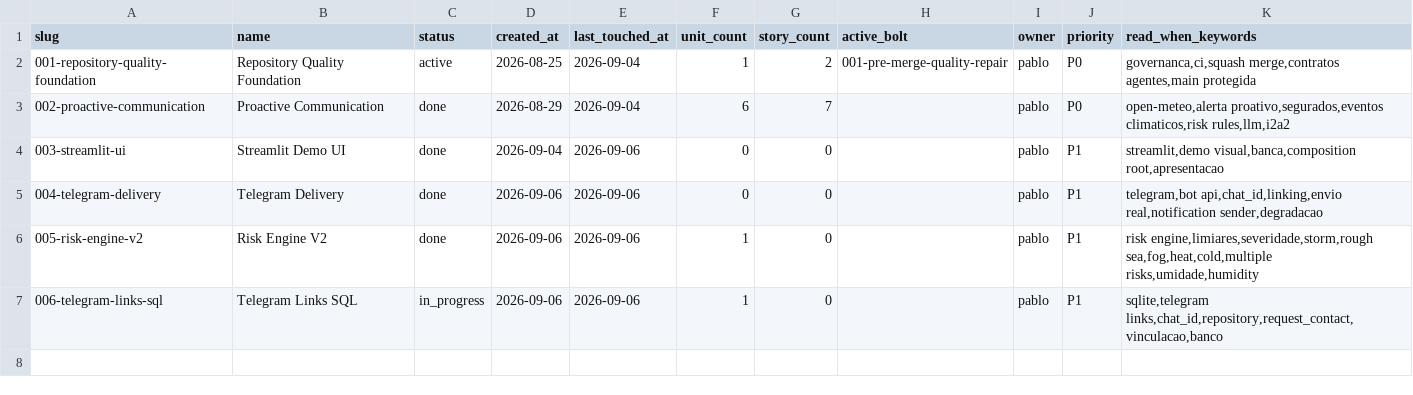
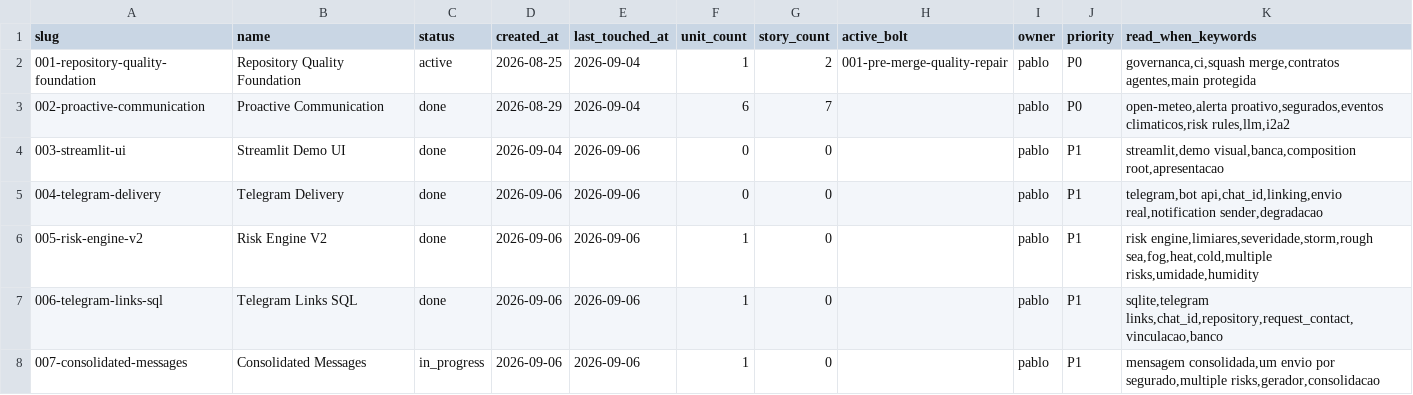
Before and after one commit to tablitomax-dev/Desafio_5_Insurminds_Meteorologico, a CSV file: memory-bank/intents/_index.csv, drawn as a sheet.

Commit message:
feat(messages): consolida multiples riscos em uma unica mensagem por segurado (intent 007) (#17)
Port MessageGenerator ganha generate_consolidated: com >=2 riscos simultaneos o segurado recebe UM aviso com todos os eventos (do mais severo ao menos) e as precaucoes especificas de cada um, com dedup de recomendacoes repetidas e limite de 480 chars (story 05).

Pipeline emite 1 mensagem/envio por segurado (individual com 1 risco; consolidada com >=2); report.alerts segue completo para bancada/CLI. LLM reescreve o aviso consolidado com prompt multi-evento e fallback silencioso para o template.

Inclui tabela-alertas-preventiva.md (bateria de negocio Risco x Ramo, fases Antes/Durante) - materia-prima da intent 008.

Gates: ruff ok, mypy app ok, pytest 194 passed.

```diff
--- a/memory-bank/intents/_index.csv
+++ b/memory-bank/intents/_index.csv
@@ -6,2 +6,3 @@ slug,name,status,created_at,last_touched_at,unit_count,story_count,active_bolt,o
 005-risk-engine-v2,Risk Engine V2,done,2026-09-06,2026-09-06,1,0,,pablo,P1,"risk engine,limiares,severidade,storm,rough sea,fog,heat,cold,multiple risks,umidade,humidity"
-006-telegram-links-sql,Telegram Links SQL,in_progress,2026-09-06,2026-09-06,1,0,,pablo,P1,"sqlite,telegram links,chat_id,repository,request_contact,vinculacao,banco"
+006-telegram-links-sql,Telegram Links SQL,done,2026-09-06,2026-09-06,1,0,,pablo,P1,"sqlite,telegram links,chat_id,repository,request_contact,vinculacao,banco"
+007-consolidated-messages,Consolidated Messages,in_progress,2026-09-06,2026-09-06,1,0,,pablo,P1,"mensagem consolidada,um envio por segurado,multiple risks,gerador,consolidacao"
```
Also changed, not shown: 11 other files.
